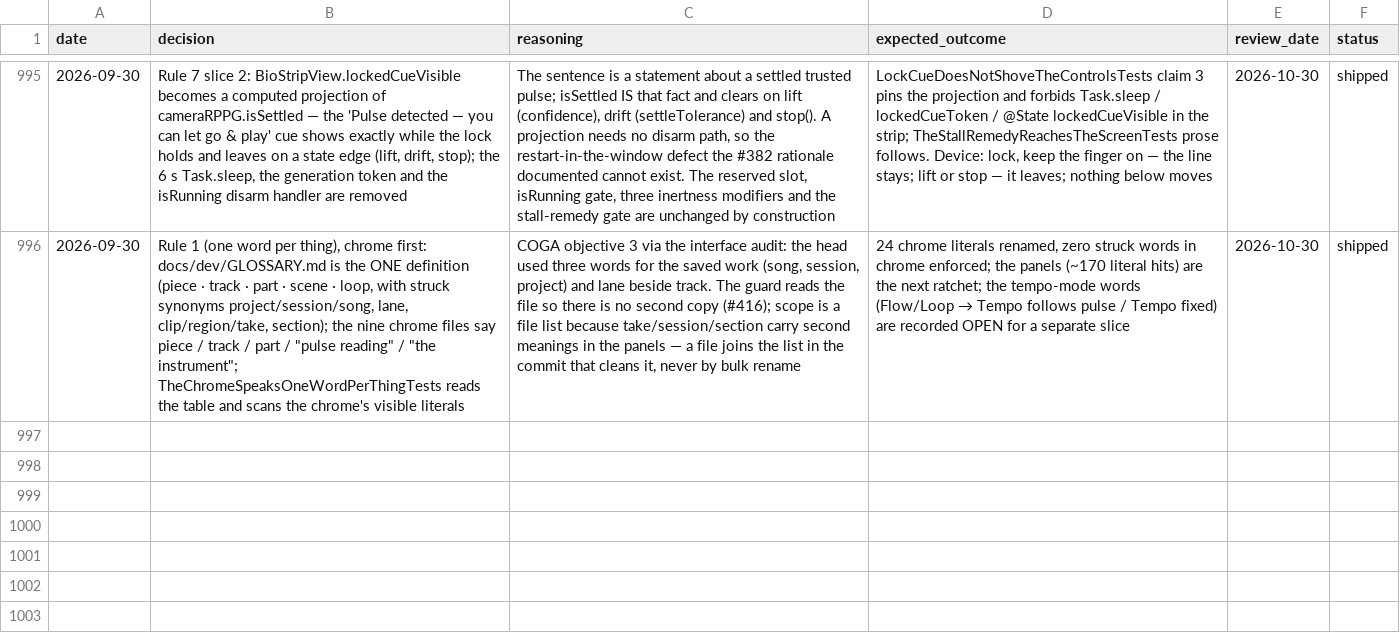
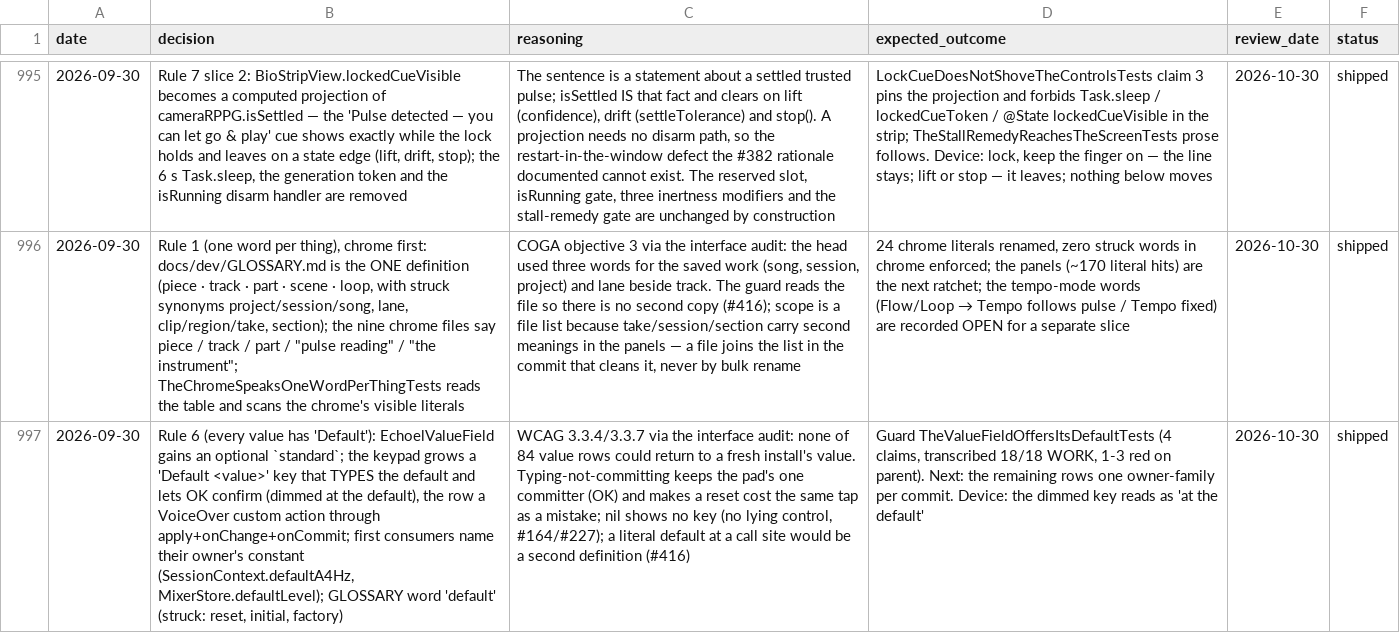
Before and after one commit to vibrationalforce/Echoelmusic, a CSV file: decisions.csv, drawn as a sheet; only a part is shown, gaps mark what is left out; the diff names each change by its address in the sheet, - before the commit and + after, or states it on an @@ line.

```diff
--- a/decisions.csv
+++ b/decisions.csv
+row 997: 2026-09-30 | Rule 6 (every value has 'Default'): EchoelValueField gains an optional `standard`; the keypad grows a 'Default <value>' key that TYPES the default and lets OK confirm (dimmed at the default), the row a VoiceOver custom action through apply+onChange+onCommit; first consumers name their owner's constant (SessionContext.defaultA4Hz, MixerStore.defaultLevel); GLOSSARY word 'default' (struck: reset, initial, factory) | WCAG 3.3.4/3.3.7 via the interface audit: none of 84 value rows could return to a fresh install's value. Typing-not-committing keeps the pad's one committer (OK) and makes a reset cost the same tap as a mistake; nil shows no key (no lying control, #164/#227); a literal default at a call site would be a second definition (#416) | Guard TheValueFieldOffersItsDefaultTests (4 claims, transcribed 18/18 WORK, 1-3 red on parent). Next: the remaining rows one owner-family per commit. Device: the dimmed key reads as 'at the default' | 2026-10-30 | shipped
```
Also changed, not shown: 2 other files.
